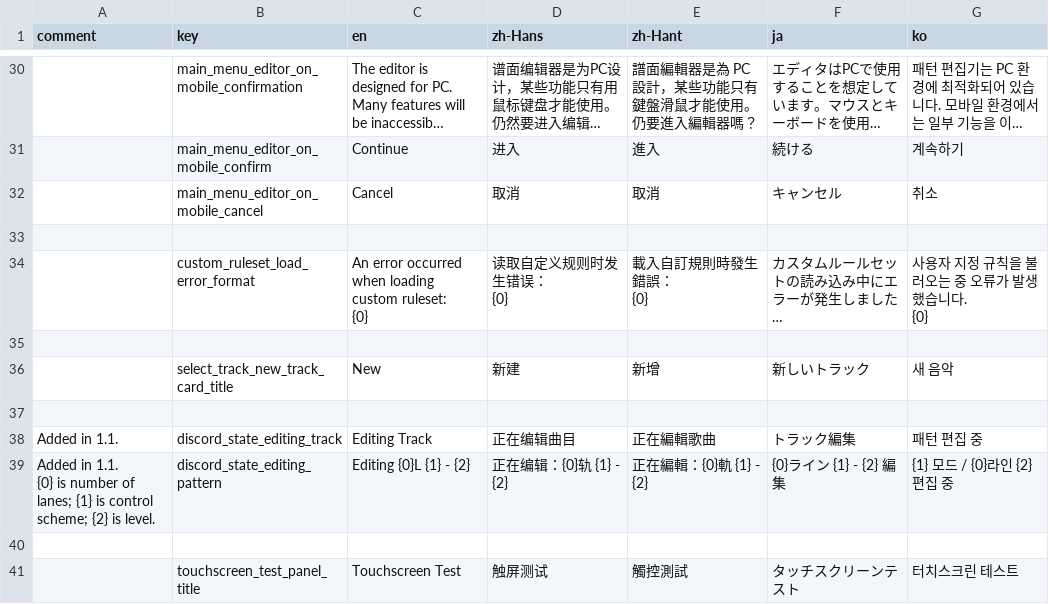
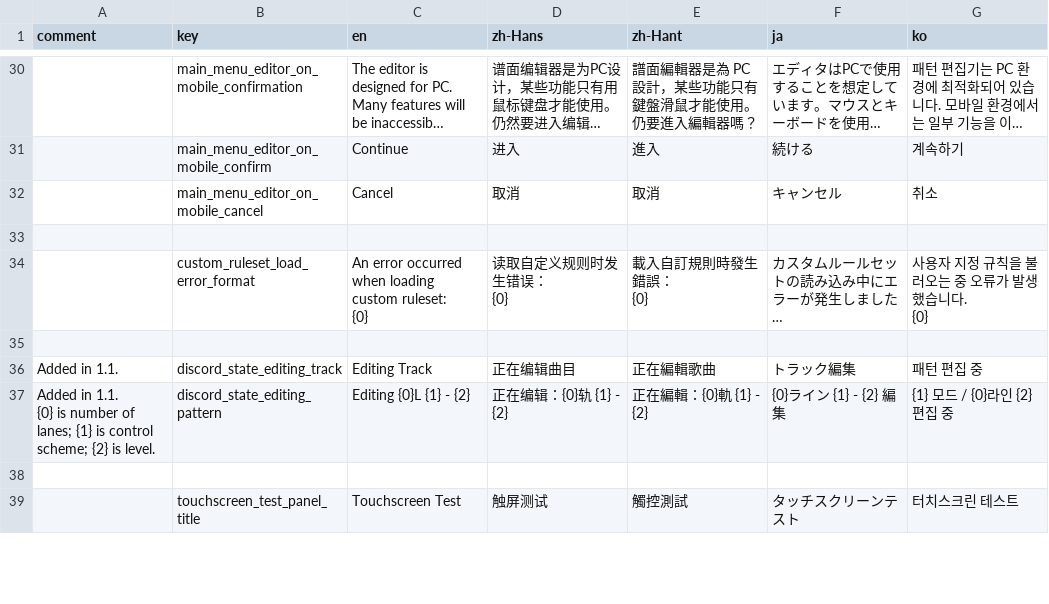
Before and after one commit to techmania-team/techmania, a CSV file: TECHMANIA/Assets/String Table.csv, drawn as a sheet; only a part is shown, gaps mark what is left out; long unchanged cells end in …; the diff names each change by its address in the sheet, - before the commit and + after, or states it on an @@ line.

Commit message:
"Editor" button now navigates to the select track panel with a "New" button.

```diff
--- a/TECHMANIA/Assets/String Table.csv
+++ b/TECHMANIA/Assets/String Table.csv
-row 36:  | select_track_new_track_card_title | New | 新建 | 新增 | 新しいトラック | 새 음악
-row 37: (empty)
```
Also changed, not shown: TECHMANIA/Assets/UI/String Table.csv, 8 other files.
